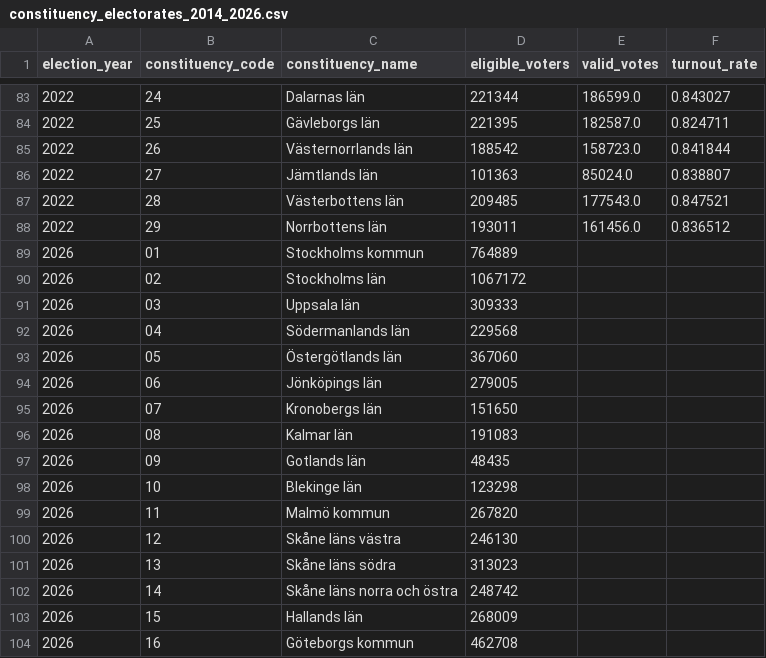
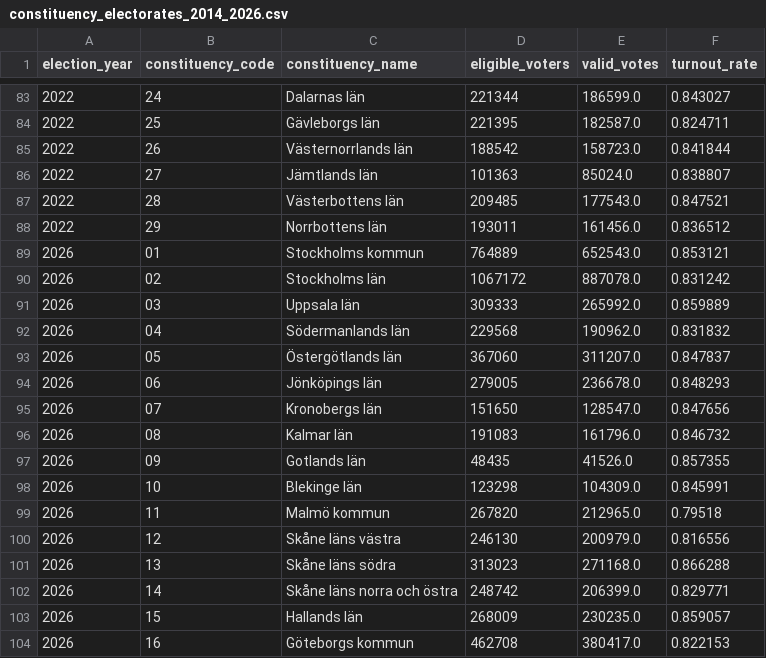
Before and after one commit to edvinli/election-simulator, a CSV file: data/processed/geography/constituency_electorates_2014_2026.csv, drawn as a sheet; only a part is shown, gaps mark what is left out; the diff covers the shown part only.

```diff
--- a/data/processed/geography/constituency_electorates_2014_2026.csv
+++ b/data/processed/geography/constituency_electorates_2014_2026.csv
@@ -88,17 +88,17 @@ election_year,constituency_code,constituency_name,eligible_voters,valid_votes,tu
 2022,29,Norrbottens län,193011,161456.0,0.836512
-2026,01,Stockholms kommun,764889,,
-2026,02,Stockholms län,1067172,,
-2026,03,Uppsala län,309333,,
-2026,04,Södermanlands län,229568,,
-2026,05,Östergötlands län,367060,,
-2026,06,Jönköpings län,279005,,
-2026,07,Kronobergs län,151650,,
-2026,08,Kalmar län,191083,,
-2026,09,Gotlands län,48435,,
-2026,10,Blekinge län,123298,,
-2026,11,Malmö kommun,267820,,
-2026,12,Skåne läns västra,246130,,
-2026,13,Skåne läns södra,313023,,
-2026,14,Skåne läns norra och östra,248742,,
-2026,15,Hallands län,268009,,
-2026,16,Göteborgs kommun,462708,,
+2026,01,Stockholms kommun,764889,652543.0,0.853121
+2026,02,Stockholms län,1067172,887078.0,0.831242
+2026,03,Uppsala län,309333,265992.0,0.859889
+2026,04,Södermanlands län,229568,190962.0,0.831832
+2026,05,Östergötlands län,367060,311207.0,0.847837
+2026,06,Jönköpings län,279005,236678.0,0.848293
+2026,07,Kronobergs län,151650,128547.0,0.847656
+2026,08,Kalmar län,191083,161796.0,0.846732
+2026,09,Gotlands län,48435,41526.0,0.857355
+2026,10,Blekinge län,123298,104309.0,0.845991
+2026,11,Malmö kommun,267820,212965.0,0.79518
+2026,12,Skåne läns västra,246130,200979.0,0.816556
+2026,13,Skåne läns södra,313023,271168.0,0.866288
+2026,14,Skåne läns norra och östra,248742,206399.0,0.829771
+2026,15,Hallands län,268009,230235.0,0.859057
+2026,16,Göteborgs kommun,462708,380417.0,0.822153
```
Also changed, not shown: 29 added rows and 26 edited cells elsewhere in this file, 10 other files.
